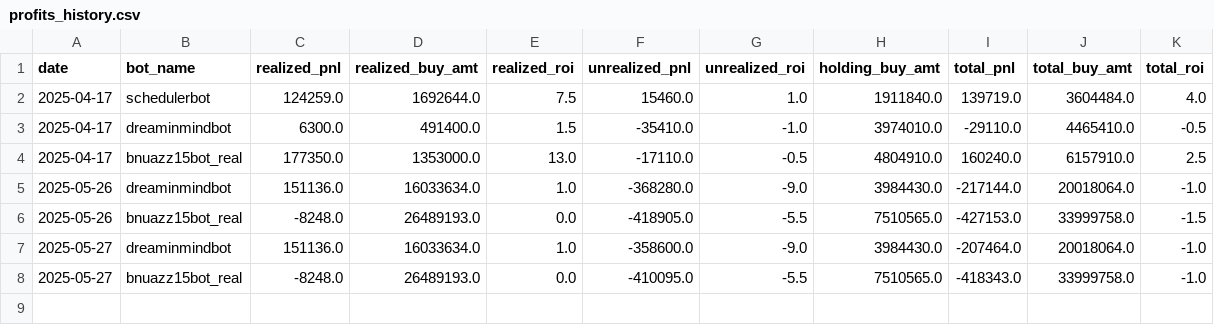
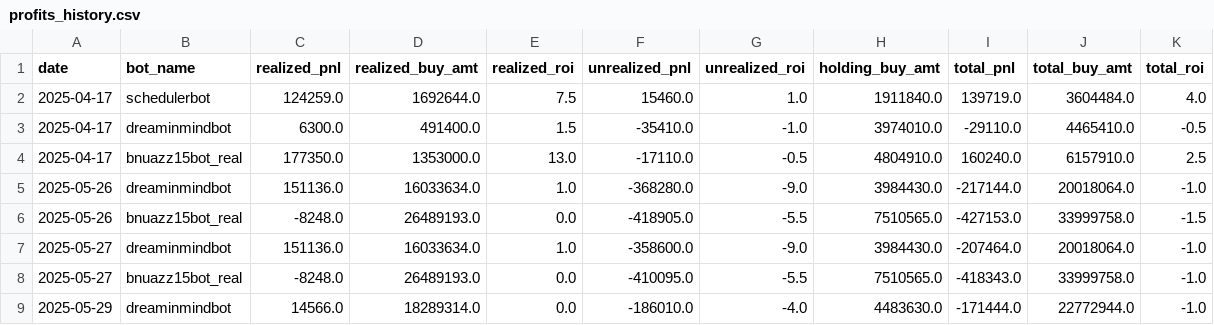
Before and after one commit to hongpro99/sb-fsts, a CSV file: profits_history.csv, drawn as a sheet; the diff names each change by its address in the sheet, - before the commit and + after, or states it on an @@ line.

```diff
--- a/profits_history.csv
+++ b/profits_history.csv
+row 9: 2025-05-29 | dreaminmindbot | 14566.0 | 18289314.0 | 0.0 | -186010.0 | -4.0 | 4483630.0 | -171444.0 | 22772944.0 | -1.0
```
Also changed, not shown: 5 other files.
